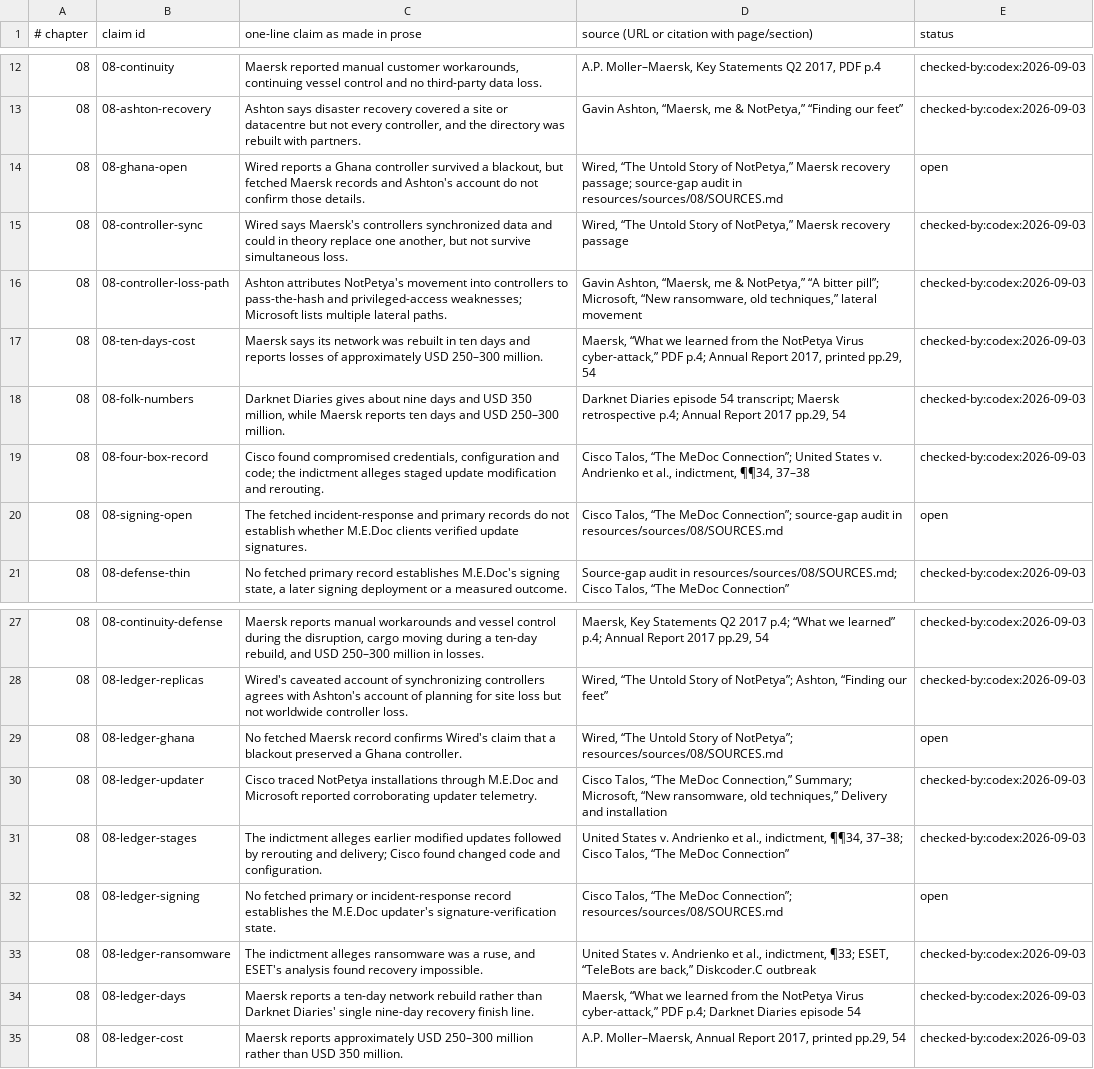
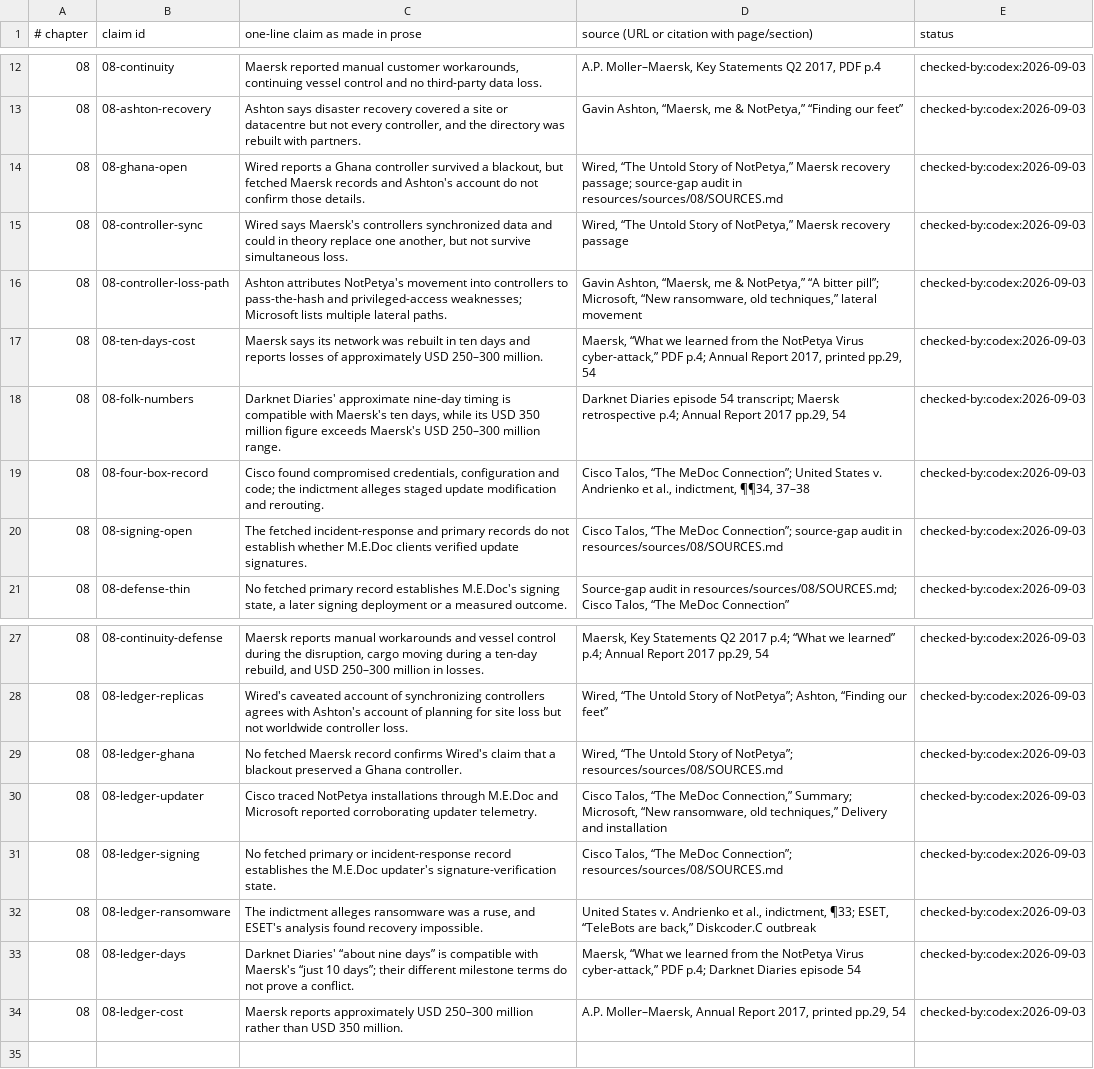
Before and after one commit to AnthonyKot/book17, a TSV file: checks/claims/08.tsv, drawn as a sheet; only a part is shown, gaps mark what is left out.

Commit message:
WIP ch.8: repair ledger and audit open claims

```diff
--- a/checks/claims/08.tsv
+++ b/checks/claims/08.tsv
@@ -13,3 +13,3 @@
 08	08-ashton-recovery	Ashton says disaster recovery covered a site or datacentre but not every controller, and the directory was rebuilt with partners.	Gavin Ashton, “Maersk, me & NotPetya,” “Finding our feet”	checked-by:codex:2026-09-03
-08	08-ghana-open	Wired reports a Ghana controller survived a blackout, but fetched Maersk records and Ashton's account do not confirm those details.	Wired, “The Untold Story of NotPetya,” Maersk recovery passage; source-gap audit in resources/sources/08/SOURCES.md	open
+08	08-ghana-open	Wired reports a Ghana controller survived a blackout, but fetched Maersk records and Ashton's account do not confirm those details.	Wired, “The Untold Story of NotPetya,” Maersk recovery passage; source-gap audit in resources/sources/08/SOURCES.md	checked-by:codex:2026-09-03
 08	08-controller-sync	Wired says Maersk's controllers synchronized data and could in theory replace one another, but not survive simultaneous loss.	Wired, “The Untold Story of NotPetya,” Maersk recovery passage	checked-by:codex:2026-09-03
@@ -17,5 +17,5 @@
 08	08-ten-days-cost	Maersk says its network was rebuilt in ten days and reports losses of approximately USD 250–300 million.	Maersk, “What we learned from the NotPetya Virus cyber-attack,” PDF p.4; Annual Report 2017, printed pp.29, 54	checked-by:codex:2026-09-03
-08	08-folk-numbers	Darknet Diaries gives about nine days and USD 350 million, while Maersk reports ten days and USD 250–300 million.	Darknet Diaries episode 54 transcript; Maersk retrospective p.4; Annual Report 2017 pp.29, 54	checked-by:codex:2026-09-03
+08	08-folk-numbers	Darknet Diaries' approximate nine-day timing is compatible with Maersk's ten days, while its USD 350 million figure exceeds Maersk's USD 250–300 million range.	Darknet Diaries episode 54 transcript; Maersk retrospective p.4; Annual Report 2017 pp.29, 54	checked-by:codex:2026-09-03
 08	08-four-box-record	Cisco found compromised credentials, configuration and code; the indictment alleges staged update modification and rerouting.	Cisco Talos, “The MeDoc Connection”; United States v. Andrienko et al., indictment, ¶¶34, 37–38	checked-by:codex:2026-09-03
-08	08-signing-open	The fetched incident-response and primary records do not establish whether M.E.Doc clients verified update signatures.	Cisco Talos, “The MeDoc Connection”; source-gap audit in resources/sources/08/SOURCES.md	open
+08	08-signing-open	The fetched incident-response and primary records do not establish whether M.E.Doc clients verified update signatures.	Cisco Talos, “The MeDoc Connection”; source-gap audit in resources/sources/08/SOURCES.md	checked-by:codex:2026-09-03
 08	08-defense-thin	No fetched primary record establishes M.E.Doc's signing state, a later signing deployment or a measured outcome.	Source-gap audit in resources/sources/08/SOURCES.md; Cisco Talos, “The MeDoc Connection”	checked-by:codex:2026-09-03
@@ -28,8 +28,7 @@
 08	08-ledger-replicas	Wired's caveated account of synchronizing controllers agrees with Ashton's account of planning for site loss but not worldwide controller loss.	Wired, “The Untold Story of NotPetya”; Ashton, “Finding our feet”	checked-by:codex:2026-09-03
-08	08-ledger-ghana	No fetched Maersk record confirms Wired's claim that a blackout preserved a Ghana controller.	Wired, “The Untold Story of NotPetya”; resources/sources/08/SOURCES.md	open
+08	08-ledger-ghana	No fetched Maersk record confirms Wired's claim that a blackout preserved a Ghana controller.	Wired, “The Untold Story of NotPetya”; resources/sources/08/SOURCES.md	checked-by:codex:2026-09-03
 08	08-ledger-updater	Cisco traced NotPetya installations through M.E.Doc and Microsoft reported corroborating updater telemetry.	Cisco Talos, “The MeDoc Connection,” Summary; Microsoft, “New ransomware, old techniques,” Delivery and installation	checked-by:codex:2026-09-03
-08	08-ledger-stages	The indictment alleges earlier modified updates followed by rerouting and delivery; Cisco found changed code and configuration.	United States v. Andrienko et al., indictment, ¶¶34, 37–38; Cisco Talos, “The MeDoc Connection”	checked-by:codex:2026-09-03
-08	08-ledger-signing	No fetched primary or incident-response record establishes the M.E.Doc updater's signature-verification state.	Cisco Talos, “The MeDoc Connection”; resources/sources/08/SOURCES.md	open
+08	08-ledger-signing	No fetched primary or incident-response record establishes the M.E.Doc updater's signature-verification state.	Cisco Talos, “The MeDoc Connection”; resources/sources/08/SOURCES.md	checked-by:codex:2026-09-03
 08	08-ledger-ransomware	The indictment alleges ransomware was a ruse, and ESET's analysis found recovery impossible.	United States v. Andrienko et al., indictment, ¶33; ESET, “TeleBots are back,” Diskcoder.C outbreak	checked-by:codex:2026-09-03
-08	08-ledger-days	Maersk reports a ten-day network rebuild rather than Darknet Diaries' single nine-day recovery finish line.	Maersk, “What we learned from the NotPetya Virus cyber-attack,” PDF p.4; Darknet Diaries episode 54	checked-by:codex:2026-09-03
+08	08-ledger-days	Darknet Diaries' “about nine days” is compatible with Maersk's “just 10 days”; their different milestone terms do not prove a conflict.	Maersk, “What we learned from the NotPetya Virus cyber-attack,” PDF p.4; Darknet Diaries episode 54	checked-by:codex:2026-09-03
 08	08-ledger-cost	Maersk reports approximately USD 250–300 million rather than USD 350 million.	A.P. Moller–Maersk, Annual Report 2017, printed pp.29, 54	checked-by:codex:2026-09-03
```
Also changed, not shown: 3 other files.
